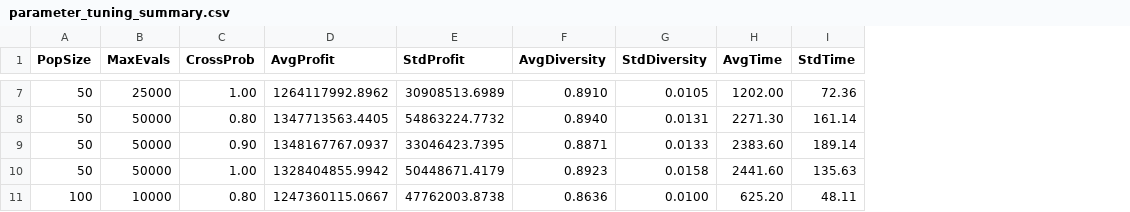
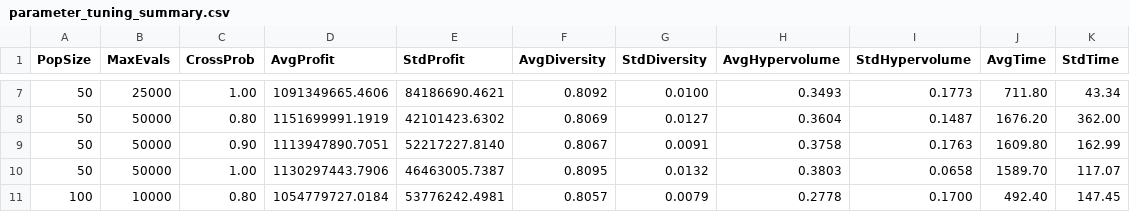
Before and after one commit to lucianoCE/RotacionCultivos, a CSV file: parameter_tuning_summary.csv, drawn as a sheet; only a part is shown, gaps mark what is left out; addresses are those after the commit; the diff covers the shown part only; the diff names each change by its address in the sheet, - before the commit and + after, or states it on an @@ line.

Commit message:
hypervolumen

```diff
--- a/parameter_tuning_summary.csv
+++ b/parameter_tuning_summary.csv
+column H (AvgHypervolume), rows 7-11: 0.3493 | 0.3604 | 0.3758 | 0.3803 | 0.2778
+column I (StdHypervolume), rows 7-11: 0.1773 | 0.1487 | 0.1763 | 0.0658 | 0.1700
-D7 (AvgProfit): 1264117992.8962
+D7 (AvgProfit): 1091349665.4606
-E7 (StdProfit): 30908513.6989
+E7 (StdProfit): 84186690.4621
-F7 (AvgDiversity): 0.8910
+F7 (AvgDiversity): 0.8092
-G7 (StdDiversity): 0.0105
+G7 (StdDiversity): 0.0100
-J7 (AvgTime): 1202.00
+J7 (AvgTime): 711.80
-K7 (StdTime): 72.36
+K7 (StdTime): 43.34
-D8 (AvgProfit): 1347713563.4405
+D8 (AvgProfit): 1151699991.1919
-E8 (StdProfit): 54863224.7732
+E8 (StdProfit): 42101423.6302
-F8 (AvgDiversity): 0.8940
+F8 (AvgDiversity): 0.8069
-G8 (StdDiversity): 0.0131
+G8 (StdDiversity): 0.0127
-J8 (AvgTime): 2271.30
+J8 (AvgTime): 1676.20
-K8 (StdTime): 161.14
+K8 (StdTime): 362.00
-D9 (AvgProfit): 1348167767.0937
+D9 (AvgProfit): 1113947890.7051
-E9 (StdProfit): 33046423.7395
+E9 (StdProfit): 52217227.8140
-F9 (AvgDiversity): 0.8871
+F9 (AvgDiversity): 0.8067
-G9 (StdDiversity): 0.0133
+G9 (StdDiversity): 0.0091
-J9 (AvgTime): 2383.60
+J9 (AvgTime): 1609.80
-K9 (StdTime): 189.14
+K9 (StdTime): 162.99
-D10 (AvgProfit): 1328404855.9942
+D10 (AvgProfit): 1130297443.7906
-E10 (StdProfit): 50448671.4179
+E10 (StdProfit): 46463005.7387
-F10 (AvgDiversity): 0.8923
+F10 (AvgDiversity): 0.8095
-G10 (StdDiversity): 0.0158
+G10 (StdDiversity): 0.0132
-J10 (AvgTime): 2441.60
+J10 (AvgTime): 1589.70
-K10 (StdTime): 135.63
+K10 (StdTime): 117.07
-D11 (AvgProfit): 1247360115.0667
+D11 (AvgProfit): 1054779727.0184
-E11 (StdProfit): 47762003.8738
+E11 (StdProfit): 53776242.4981
-F11 (AvgDiversity): 0.8636
+F11 (AvgDiversity): 0.8057
-G11 (StdDiversity): 0.0100
+G11 (StdDiversity): 0.0079
-J11 (AvgTime): 625.20
+J11 (AvgTime): 492.40
-K11 (StdTime): 48.11
+K11 (StdTime): 147.45
```
Also changed, not shown: 132 edited cells elsewhere in this file, 1 other file.
